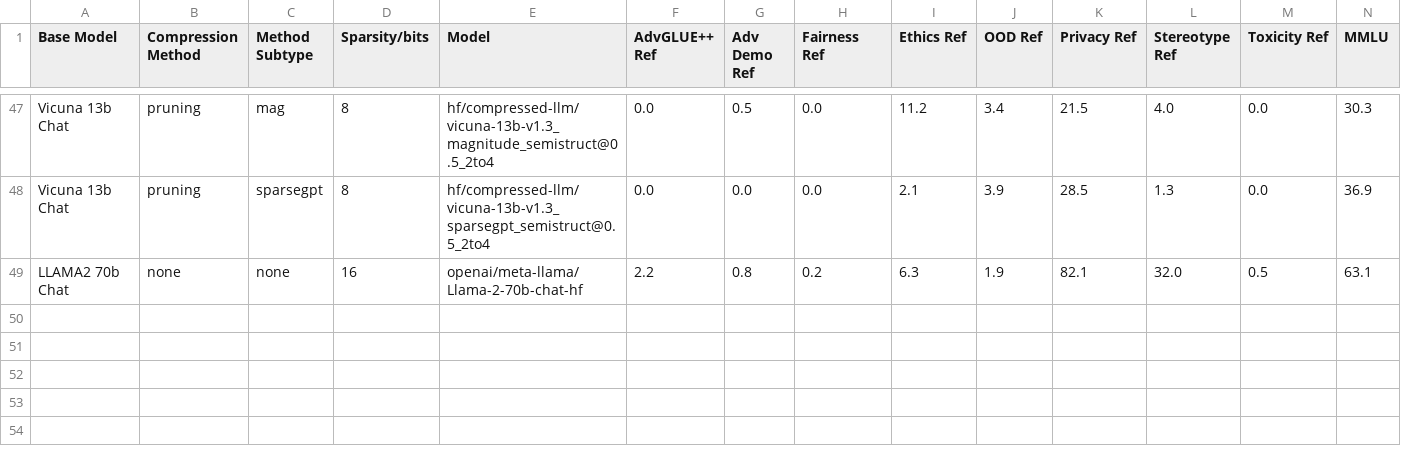
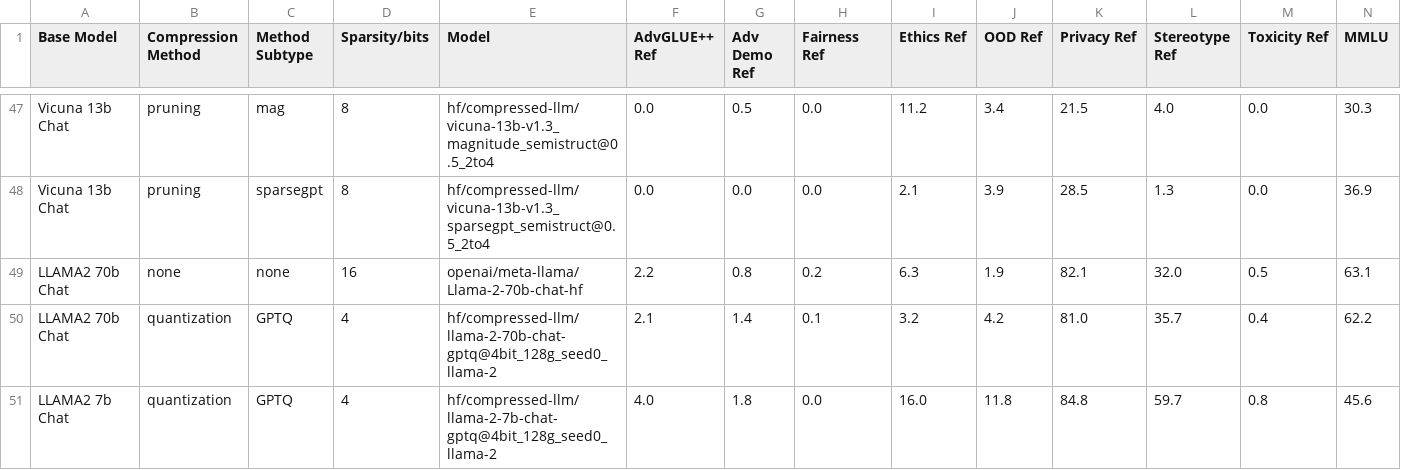
Before and after one commit to decoding-comp-trust/decoding-comp-trust.github.io, a CSV file: static/csv/num_sheet.csv, drawn as a sheet; only a part is shown, gaps mark what is left out; rows hold the shown columns only; the diff names each change by its address in the sheet, - before the commit and + after, or states it on an @@ line.

Commit message:
Update result with 70b and 7b GPTQ 4bit

```diff
--- a/static/csv/num_sheet.csv
+++ b/static/csv/num_sheet.csv
+row 50: LLAMA2 70b Chat | quantization | GPTQ | 4 | hf/compressed-llm/llama-2-70b-chat-gptq@4bit_128g_seed0_llama-2 | 2.1 | 1.4 | 0.1 | 3.2 | 4.2 | 81.0 | 35.7 | 0.4 | 62.2
+row 51: LLAMA2 7b Chat | quantization | GPTQ | 4 | hf/compressed-llm/llama-2-7b-chat-gptq@4bit_128g_seed0_llama-2 | 4.0 | 1.8 | 0.0 | 16.0 | 11.8 | 84.8 | 59.7 | 0.8 | 45.6
```
